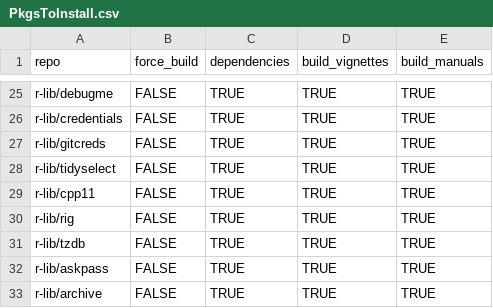
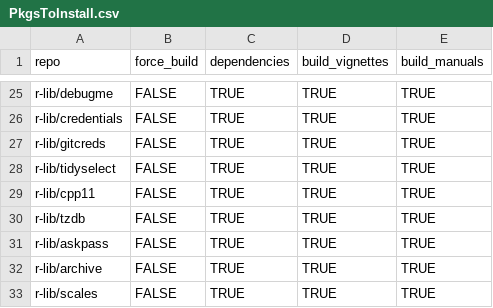
Before and after one commit to ScientificProgrammer/InstallMyPkgsToNewRSetup, a CSV file: data/PkgsToInstall.csv, drawn as a sheet; only a part is shown, gaps mark what is left out; the shorter side is filled out with more unchanged rows.

Commit message:
Remove 'r-lib/rig' - It's an OS pkg, not an R pkg

```diff
--- a/data/PkgsToInstall.csv
+++ b/data/PkgsToInstall.csv
@@ -29,3 +29,2 @@
 "r-lib/cpp11"                     ,FALSE       ,TRUE         ,TRUE            ,TRUE
-"r-lib/rig"                       ,FALSE       ,TRUE         ,TRUE            ,TRUE
 "r-lib/tzdb"                      ,FALSE       ,TRUE         ,TRUE            ,TRUE
```
